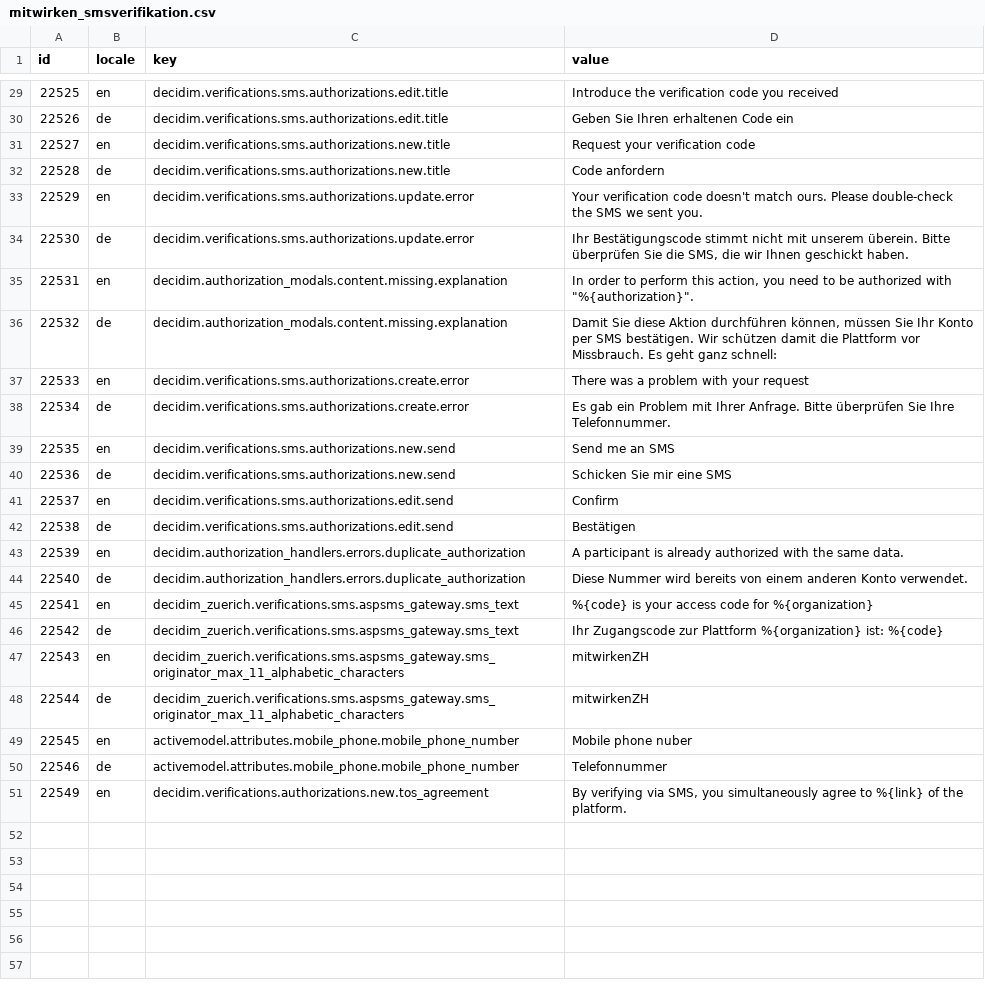
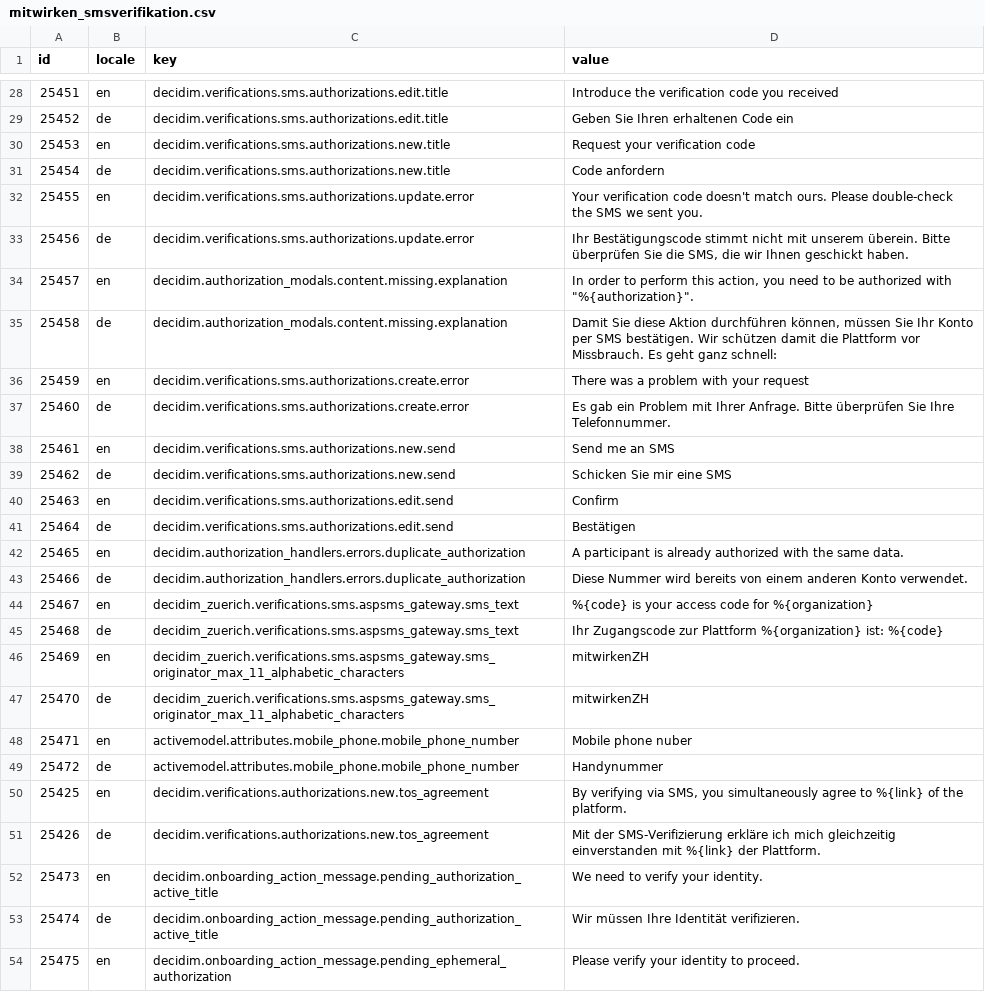
Before and after one commit to Urban-Equipe/decidim-zurich-term-customizer-files, a CSV file: mitwirken_smsverifikation.csv, drawn as a sheet; only a part is shown, gaps mark what is left out; the diff covers the shown part only.

```diff
--- a/mitwirken_smsverifikation.csv
+++ b/mitwirken_smsverifikation.csv
@@ -29,23 +28,27 @@ id;locale;key;value
-22525;en;decidim.verifications.sms.authorizations.edit.title;Introduce the verification code you received
-22526;de;decidim.verifications.sms.authorizations.edit.title;Geben Sie Ihren erhaltenen Code ein
-22527;en;decidim.verifications.sms.authorizations.new.title;Request your verification code
-22528;de;decidim.verifications.sms.authorizations.new.title;Code anfordern
-22529;en;decidim.verifications.sms.authorizations.update.error;Your verification code doesn't match ours. Please double-check the SMS we sent you.
-22530;de;decidim.verifications.sms.authorizations.update.error;Ihr Bestätigungscode stimmt nicht mit unserem überein. Bitte überprüfen Sie die SMS, die wir Ihnen geschickt haben.
-22531;en;decidim.authorization_modals.content.missing.explanation;"In order to perform this action, you need to be authorized with ""%{authorization}""."
-22532;de;decidim.authorization_modals.content.missing.explanation;Damit Sie diese Aktion durchführen können, müssen Sie Ihr Konto per SMS bestätigen. Wir schützen damit die Plattform vor Missbrauch. Es geht ganz schnell:
-22533;en;decidim.verifications.sms.authorizations.create.error;There was a problem with your request
-22534;de;decidim.verifications.sms.authorizations.create.error;Es gab ein Problem mit Ihrer Anfrage. Bitte überprüfen Sie Ihre Telefonnummer.
-22535;en;decidim.verifications.sms.authorizations.new.send;Send me an SMS
-22536;de;decidim.verifications.sms.authorizations.new.send;Schicken Sie mir eine SMS
-22537;en;decidim.verifications.sms.authorizations.edit.send;Confirm
-22538;de;decidim.verifications.sms.authorizations.edit.send;Bestätigen
-22539;en;decidim.authorization_handlers.errors.duplicate_authorization;A participant is already authorized with the same data.
-22540;de;decidim.authorization_handlers.errors.duplicate_authorization;Diese Nummer wird bereits von einem anderen Konto verwendet.
-22541;en;decidim_zuerich.verifications.sms.aspsms_gateway.sms_text;%{code} is your access code for %{organization}
-22542;de;decidim_zuerich.verifications.sms.aspsms_gateway.sms_text;Ihr Zugangscode zur Plattform %{organization} ist: %{code}
-22543;en;decidim_zuerich.verifications.sms.aspsms_gateway.sms_originator_max_11_alphabetic_characters;mitwirkenZH
-22544;de;decidim_zuerich.verifications.sms.aspsms_gateway.sms_originator_max_11_alphabetic_characters;mitwirkenZH
-22545;en;activemodel.attributes.mobile_phone.mobile_phone_number;Mobile phone nuber
-22546;de;activemodel.attributes.mobile_phone.mobile_phone_number;Telefonnummer
-22549;en;decidim.verifications.authorizations.new.tos_agreement;By verifying via SMS, you simultaneously agree to %{link} of the platform.
+25451;en;decidim.verifications.sms.authorizations.edit.title;Introduce the verification code you received
+25452;de;decidim.verifications.sms.authorizations.edit.title;Geben Sie Ihren erhaltenen Code ein
+25453;en;decidim.verifications.sms.authorizations.new.title;Request your verification code
+25454;de;decidim.verifications.sms.authorizations.new.title;Code anfordern
+25455;en;decidim.verifications.sms.authorizations.update.error;Your verification code doesn't match ours. Please double-check the SMS we sent you.
+25456;de;decidim.verifications.sms.authorizations.update.error;Ihr Bestätigungscode stimmt nicht mit unserem überein. Bitte überprüfen Sie die SMS, die wir Ihnen geschickt haben.
+25457;en;decidim.authorization_modals.content.missing.explanation;"In order to perform this action, you need to be authorized with ""%{authorization}""."
+25458;de;decidim.authorization_modals.content.missing.explanation;Damit Sie diese Aktion durchführen können, müssen Sie Ihr Konto per SMS bestätigen. Wir schützen damit die Plattform vor Missbrauch. Es geht ganz schnell:
+25459;en;decidim.verifications.sms.authorizations.create.error;There was a problem with your request
+25460;de;decidim.verifications.sms.authorizations.create.error;Es gab ein Problem mit Ihrer Anfrage. Bitte überprüfen Sie Ihre Telefonnummer.
+25461;en;decidim.verifications.sms.authorizations.new.send;Send me an SMS
+25462;de;decidim.verifications.sms.authorizations.new.send;Schicken Sie mir eine SMS
+25463;en;decidim.verifications.sms.authorizations.edit.send;Confirm
+25464;de;decidim.verifications.sms.authorizations.edit.send;Bestätigen
+25465;en;decidim.authorization_handlers.errors.duplicate_authorization;A participant is already authorized with the same data.
+25466;de;decidim.authorization_handlers.errors.duplicate_authorization;Diese Nummer wird bereits von einem anderen Konto verwendet.
+25467;en;decidim_zuerich.verifications.sms.aspsms_gateway.sms_text;%{code} is your access code for %{organization}
+25468;de;decidim_zuerich.verifications.sms.aspsms_gateway.sms_text;Ihr Zugangscode zur Plattform %{organization} ist: %{code}
+25469;en;decidim_zuerich.verifications.sms.aspsms_gateway.sms_originator_max_11_alphabetic_characters;mitwirkenZH
+25470;de;decidim_zuerich.verifications.sms.aspsms_gateway.sms_originator_max_11_alphabetic_characters;mitwirkenZH
+25471;en;activemodel.attributes.mobile_phone.mobile_phone_number;Mobile phone nuber
+25472;de;activemodel.attributes.mobile_phone.mobile_phone_number;Handynummer
+25425;en;decidim.verifications.authorizations.new.tos_agreement;By verifying via SMS, you simultaneously agree to %{link} of the platform.
+25426;de;decidim.verifications.authorizations.new.tos_agreement;Mit der SMS-Verifizierung erkläre ich mich gleichzeitig einverstanden mit %{link} der Plattform.
+25473;en;decidim.onboarding_action_message.pending_authorization_active_title;We need to verify your identity.
+25474;de;decidim.onboarding_action_message.pending_authorization_active_title;Wir müssen Ihre Identität verifizieren.
+25475;en;decidim.onboarding_action_message.pending_ephemeral_authorization;Please verify your identity to proceed.
```
Also changed, not shown: 5 added rows, 1 removed row and 26 edited cells elsewhere in this file, x_proc_nettonull.csv.
